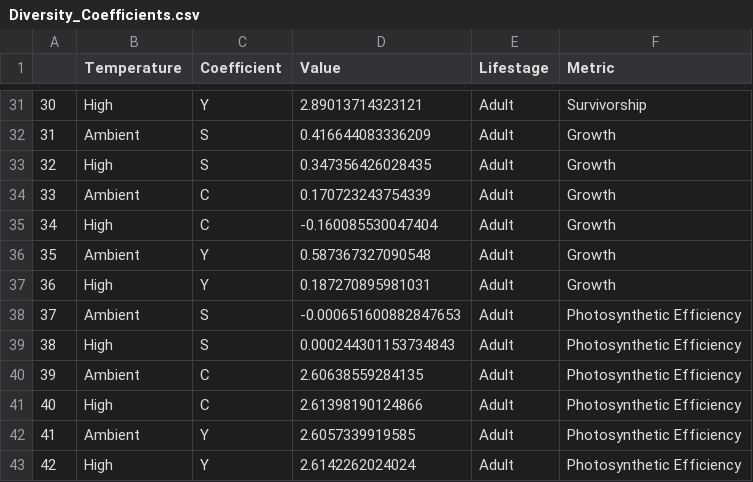
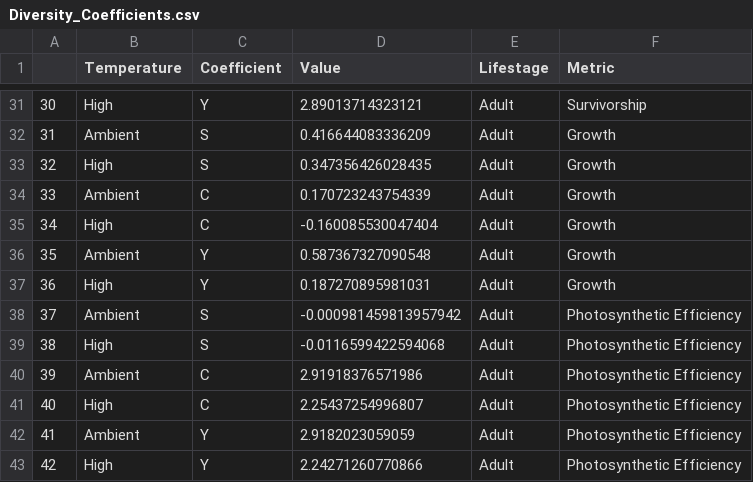
Before and after one commit to AHuffmyer/IntraspecificDiversityEffects, a CSV file: Output/Diversity_Coefficients.csv, drawn as a sheet; only a part is shown, gaps mark what is left out.

```diff
--- a/Output/Diversity_Coefficients.csv
+++ b/Output/Diversity_Coefficients.csv
@@ -37,7 +37,7 @@
 "36","High","Y",0.187270895981031,"Adult","Growth"
-"37","Ambient","S",-0.000651600882847653,"Adult","Photosynthetic Efficiency"
-"38","High","S",0.000244301153734843,"Adult","Photosynthetic Efficiency"
-"39","Ambient","C",2.60638559284135,"Adult","Photosynthetic Efficiency"
-"40","High","C",2.61398190124866,"Adult","Photosynthetic Efficiency"
-"41","Ambient","Y",2.6057339919585,"Adult","Photosynthetic Efficiency"
-"42","High","Y",2.6142262024024,"Adult","Photosynthetic Efficiency"
+"37","Ambient","S",-0.000981459813957942,"Adult","Photosynthetic Efficiency"
+"38","High","S",-0.0116599422594068,"Adult","Photosynthetic Efficiency"
+"39","Ambient","C",2.91918376571986,"Adult","Photosynthetic Efficiency"
+"40","High","C",2.25437254996807,"Adult","Photosynthetic Efficiency"
+"41","Ambient","Y",2.9182023059059,"Adult","Photosynthetic Efficiency"
+"42","High","Y",2.24271260770866,"Adult","Photosynthetic Efficiency"
```
Also changed, not shown: 9 other files.
